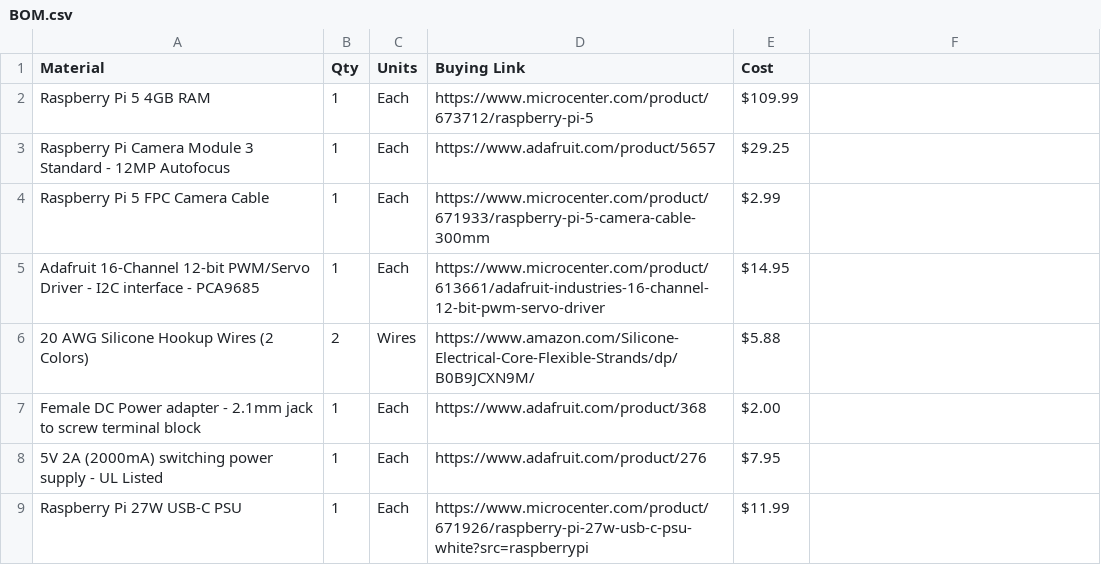
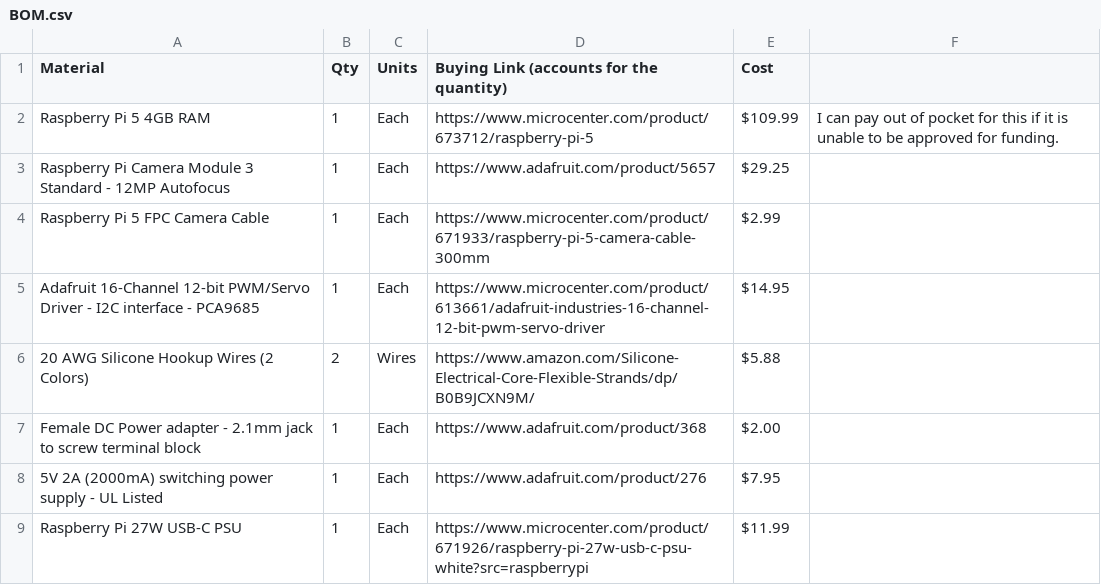
Before and after one commit to ConstellationKev/Tiresias-Box, a CSV file: BOM/BOM.csv, drawn as a sheet; only a part is shown.

```diff
--- a/BOM/BOM.csv
+++ b/BOM/BOM.csv
@@ -1,3 +1,3 @@
-Material,Qty,Units,Buying Link,Cost,
-Raspberry Pi 5 4GB RAM,1,Each,https://www.microcenter.com/product/673712/raspberry-pi-5,$109.99,
+Material,Qty,Units,Buying Link (accounts for the quantity),Cost,
+Raspberry Pi 5 4GB RAM,1,Each,https://www.microcenter.com/product/673712/raspberry-pi-5,$109.99,"I can pay out of pocket for this if it is unable to be approved for funding."
 Raspberry Pi Camera Module 3 Standard - 12MP Autofocus,1,Each,https://www.adafruit.com/product/5657,$29.25,
```
Also changed, not shown: 1 other file.
